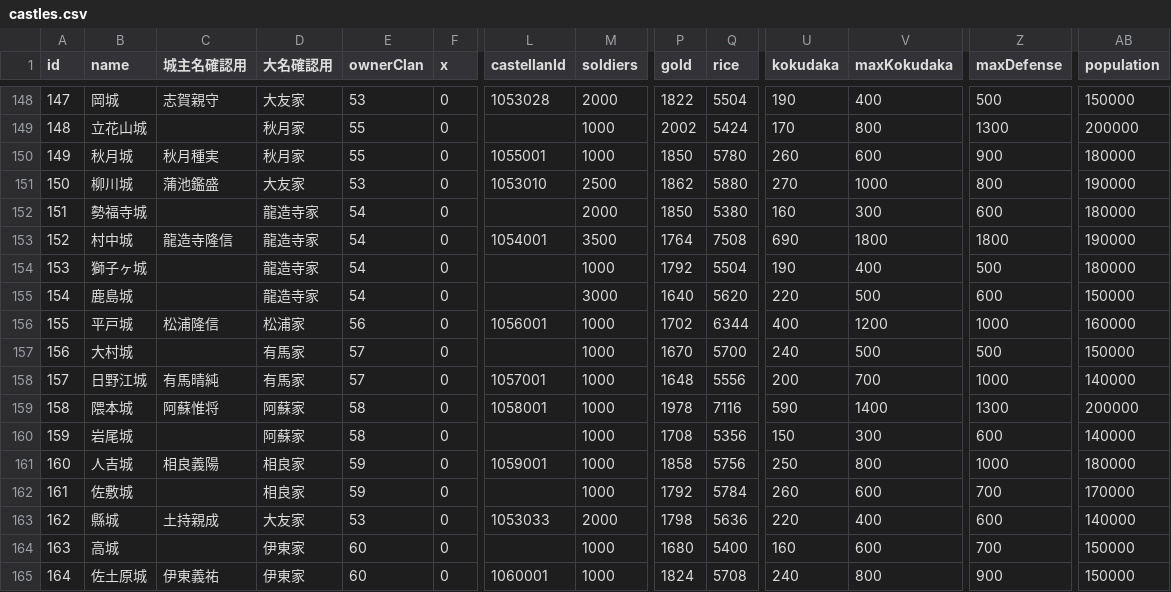
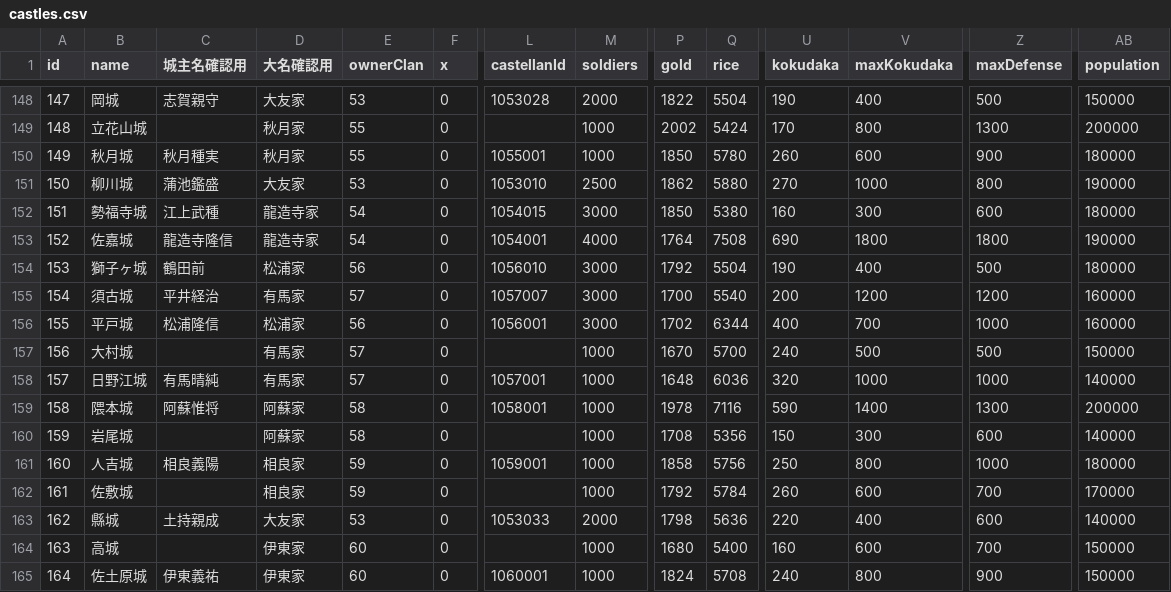
Before and after one commit to actrsys/sengoku-hadou, a CSV file: data/scenarios/1560_okehazama/castles.csv, drawn as a sheet; only a part is shown, gaps mark what is left out; the diff names each change by its address in the sheet, - before the commit and + after, or states it on an @@ line.

```diff
--- a/data/scenarios/1560_okehazama/castles.csv
+++ b/data/scenarios/1560_okehazama/castles.csv
-C152 (城主名確認用): (empty)
+C152 (城主名確認用): 江上武種
-L152 (castellanId): (empty)
+L152 (castellanId): 1054015
-M152 (soldiers): 2000
+M152 (soldiers): 3000
-B153 (name): 村中城
+B153 (name): 佐嘉城
-M153 (soldiers): 3500
+M153 (soldiers): 4000
-C154 (城主名確認用): (empty)
+C154 (城主名確認用): 鶴田前
-D154 (大名確認用): 龍造寺家
+D154 (大名確認用): 松浦家
-E154 (ownerClan): 54
+E154 (ownerClan): 56
-L154 (castellanId): (empty)
+L154 (castellanId): 1056010
-M154 (soldiers): 1000
+M154 (soldiers): 3000
-B155 (name): 鹿島城
+B155 (name): 須古城
-C155 (城主名確認用): (empty)
+C155 (城主名確認用): 平井経治
-D155 (大名確認用): 龍造寺家
+D155 (大名確認用): 有馬家
-E155 (ownerClan): 54
+E155 (ownerClan): 57
-L155 (castellanId): (empty)
+L155 (castellanId): 1057007
-P155 (gold): 1640
+P155 (gold): 1700
-Q155 (rice): 5620
+Q155 (rice): 5540
-U155 (kokudaka): 220
+U155 (kokudaka): 200
-V155 (maxKokudaka): 500
+V155 (maxKokudaka): 1200
-Z155 (maxDefense): 600
+Z155 (maxDefense): 1200
-AB155 (population): 150000
+AB155 (population): 160000
-M156 (soldiers): 1000
+M156 (soldiers): 3000
-V156 (maxKokudaka): 1200
+V156 (maxKokudaka): 700
-Q158 (rice): 5556
+Q158 (rice): 6036
-U158 (kokudaka): 200
+U158 (kokudaka): 320
-V158 (maxKokudaka): 700
+V158 (maxKokudaka): 1000
```
Also changed, not shown: data/scenarios/1560_okehazama/warriors.csv.
